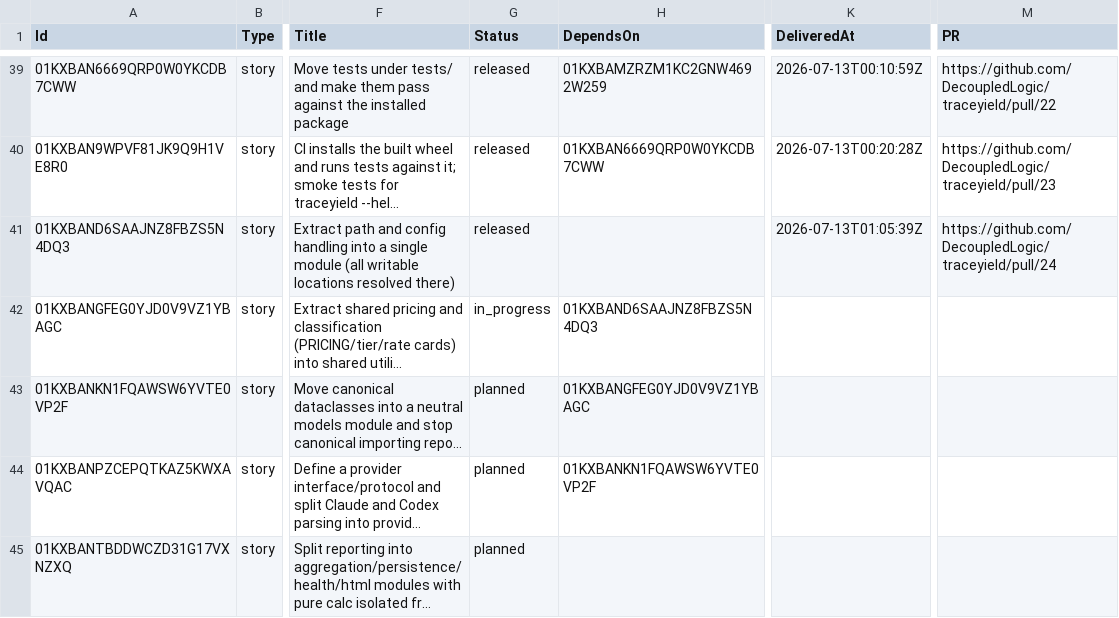
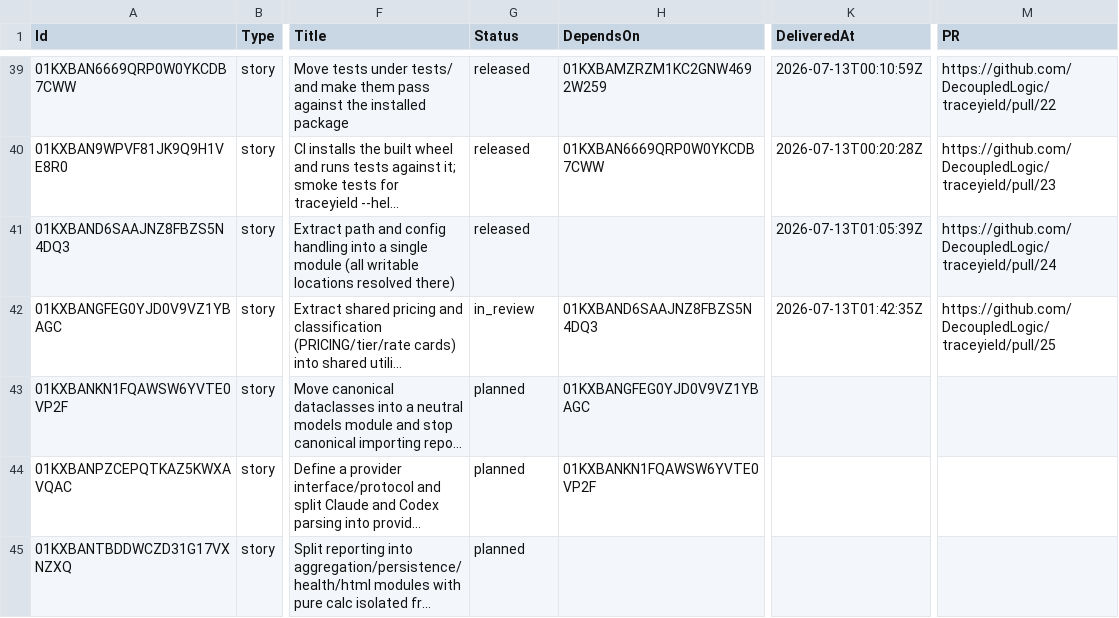
Before and after one commit to DecoupledLogic/traceyield, a CSV file: roadmap.csv, drawn as a sheet; only a part is shown, gaps mark what is left out; long unchanged cells end in …; the diff names each change by its address in the sheet, - before the commit and + after, or states it on an @@ line.

Commit message:
chore(roadmap): E3-F2-S2 in_review (PR #25)

```diff
--- a/roadmap.csv
+++ b/roadmap.csv
-G42 (Status): in_progress
+G42 (Status): in_review
-K42 (DeliveredAt): (empty)
+K42 (DeliveredAt): 2026-07-13T01:42:35Z
-M42 (PR): (empty)
+M42 (PR): https://github.com/DecoupledLogic/traceyield/pull/25
```
Also changed, not shown: 1 other file.
